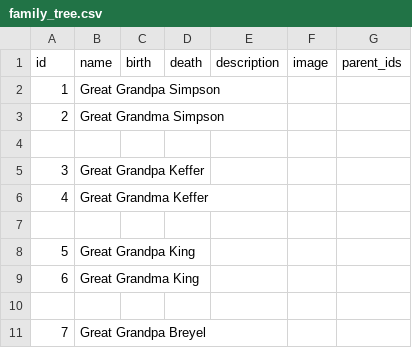
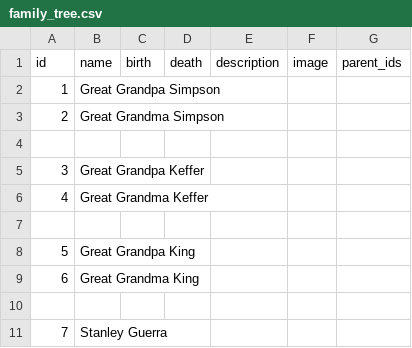
Before and after one commit to danielbsimpson/danielbsimpson.github.io, a CSV file: family_tree/data/family_tree.csv, drawn as a sheet; only a part is shown; the diff covers the shown part only.

Commit message:
Update family_tree.csv with Guerra and King obituaries
Replace placeholder Breyel ancestors (ids 7,8) with Stanley Guerra and Grace Guerra, and expand ids 11 and 12 into full obituary records for Weldon Bennie King (d. 08/28/2024) and Janice Aimee Guerra King (08/20/1943–07/22/2019). Adds detailed descriptions and preserves parent_id links (11 -> 5,6; 12 -> 7,8).

```diff
--- a/family_tree/data/family_tree.csv
+++ b/family_tree/data/family_tree.csv
@@ -10,2 +10,2 @@ id,name,birth,death,description,image,parent_ids
 
-7,Great Grandpa Breyel,,,,,
+7,Stanley Guerra,,,,,
```
Also changed, not shown: 8 edited cells elsewhere in this file.
